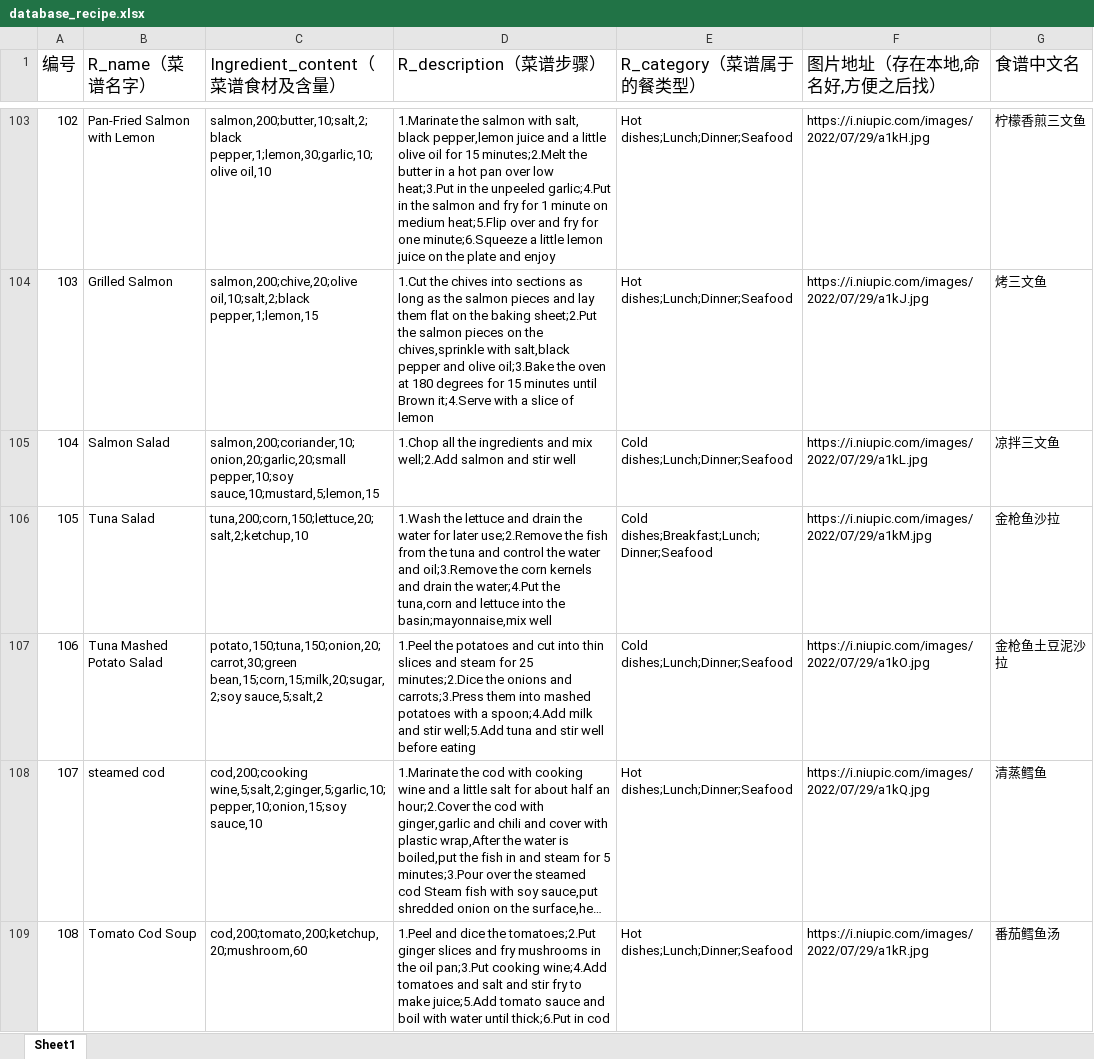
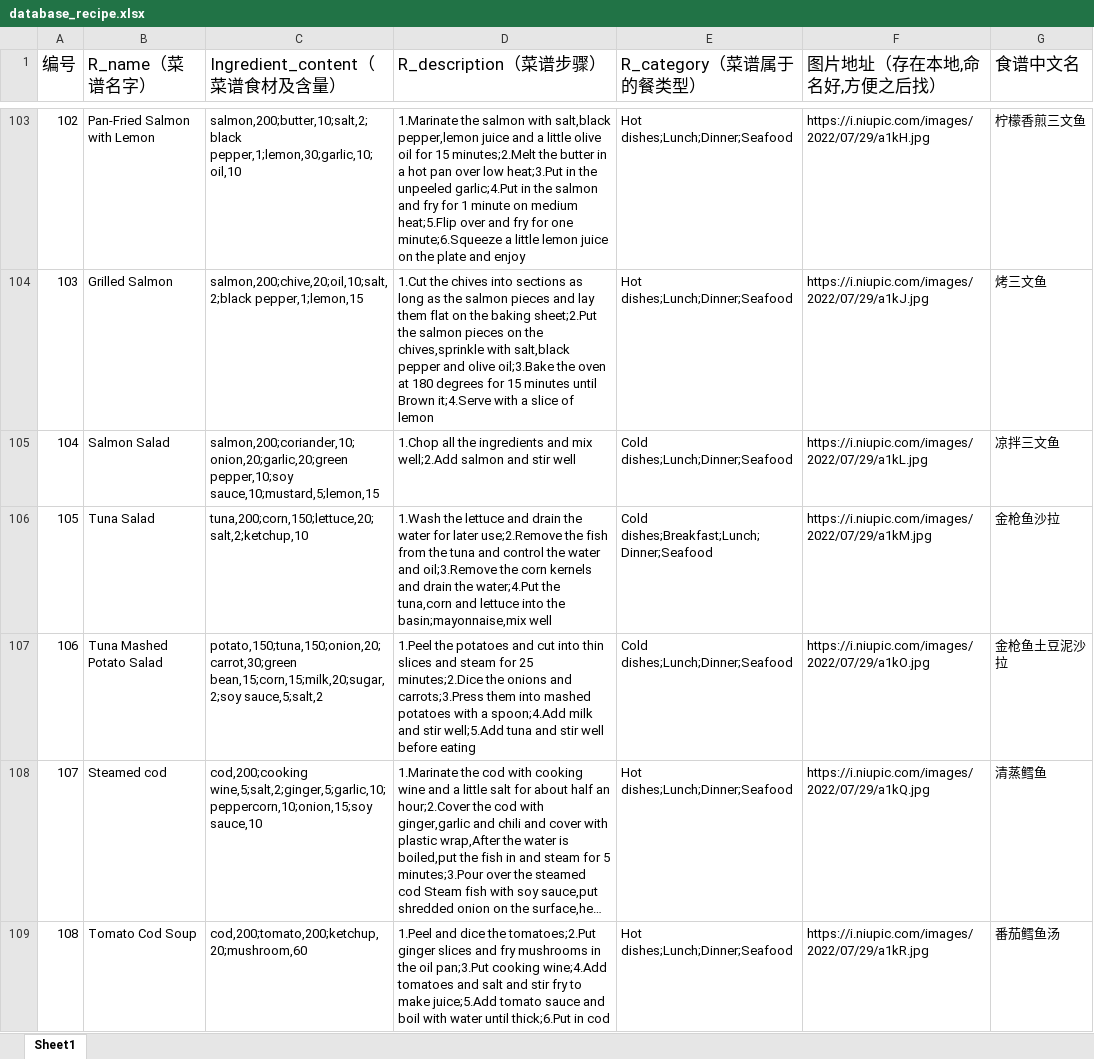
Before and after one commit to Nicky-Lee/SpacemaneCooking, an Excel workbook: database_recipe.xlsx, sheet Sheet1, drawn as a sheet; only a part is shown, gaps mark what is left out; long unchanged cells end in …; values as stored, in another font and other column widths than the file's, no borders; the diff covers the shown part only; the diff names each change by its address in the sheet, - before the commit and + after, or states it on an @@ line.

```diff
--- a/database_recipe.xlsx (sheet Sheet1)
+++ b/database_recipe.xlsx (sheet Sheet1)
-C103 (Ingredient_content（菜谱食材及含量）): salmon,200;butter,10;salt,2;black pepper,1;lemon,30;garlic,10;olive oil,10
+C103 (Ingredient_content（菜谱食材及含量）): salmon,200;butter,10;salt,2;black pepper,1;lemon,30;garlic,10;oil,10
-D103 (R_description（菜谱步骤）): …salmon with salt, black pepper,lemon juice…
+D103 (R_description（菜谱步骤）): …salmon with salt,black pepper,lemon juice…
-C104 (Ingredient_content（菜谱食材及含量）): salmon,200;chive,20;olive oil,10;salt,2;black pepper,1;lemon,15
+C104 (Ingredient_content（菜谱食材及含量）): salmon,200;chive,20;oil,10;salt,2;black pepper,1;lemon,15
-C105 (Ingredient_content（菜谱食材及含量）): salmon,200;coriander,10;onion,20;garlic,20;small pepper,10;soy sauce,10;mustard,5;lemon,15
+C105 (Ingredient_content（菜谱食材及含量）): salmon,200;coriander,10;onion,20;garlic,20;green pepper,10;soy sauce,10;mustard,5;lemon,15
-B108 (R_name（菜谱名字）): steamed cod
+B108 (R_name（菜谱名字）): Steamed cod
-C108 (Ingredient_content（菜谱食材及含量）): cod,200;cooking wine,5;salt,2;ginger,5;garlic,10;pepper,10;onion,15;soy sauce,10
+C108 (Ingredient_content（菜谱食材及含量）): cod,200;cooking wine,5;salt,2;ginger,5;garlic,10;peppercorn,10;onion,15;soy sauce,10
```
Also changed, not shown: 198 edited cells elsewhere in this sheet, 3 other files.
